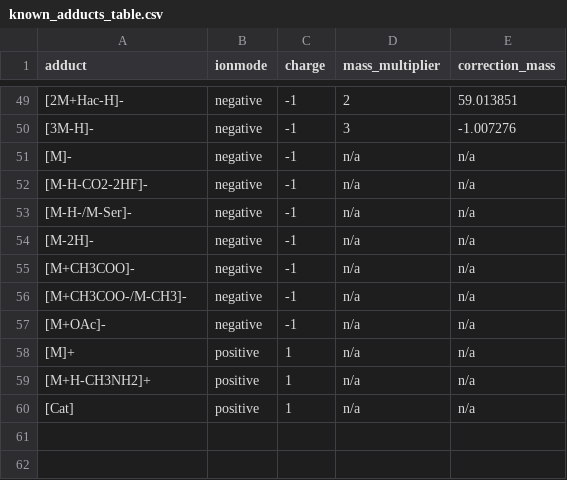
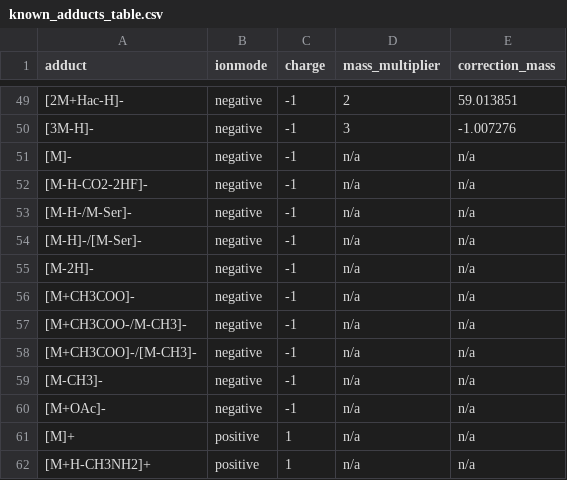
Before and after one commit to matchms/matchms, a CSV file: matchms/data/known_adducts_table.csv, drawn as a sheet; only a part is shown, gaps mark what is left out; the shorter side is filled out with more unchanged rows; the diff names each change by its address in the sheet, - before the commit and + after, or states it on an @@ line.

Commit message:
add negative ionmode adducts

```diff
--- a/matchms/data/known_adducts_table.csv
+++ b/matchms/data/known_adducts_table.csv
+row 54: [M-H]-/[M-Ser]- | negative | -1 | n/a | n/a
+row 58: [M+CH3COO]-/[M-CH3]- | negative | -1 | n/a | n/a
+row 59: [M-CH3]- | negative | -1 | n/a | n/a
```
